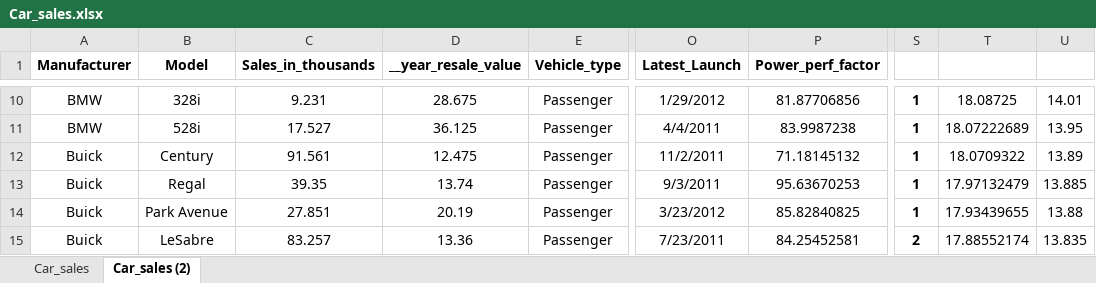
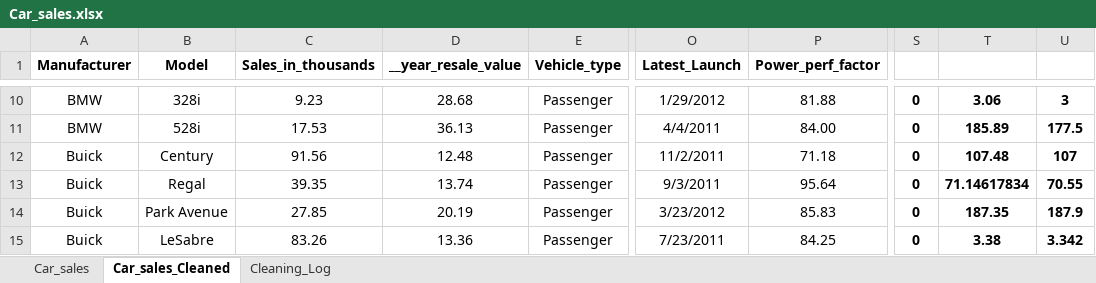
Before and after one commit to itsdhonihansda-spec/car-sales-business-analysis, an Excel workbook: Data/cleaned/Car_sales.xlsx, sheet Car_sales_Cleaned, drawn as a sheet; only a part is shown, gaps mark what is left out; values as stored, in another font and other column widths than the file's, no borders; the diff covers the shown part only; the diff names each change by its address in the sheet, - before the commit and + after, or states it on an @@ line.

Commit message:
feat: complete data cleaning and validate dataset

```diff
--- a/Data/cleaned/Car_sales.xlsx (sheet Car_sales_Cleaned)
+++ b/Data/cleaned/Car_sales.xlsx (sheet Car_sales_Cleaned)
-sheet tab: Car_sales (2)
+sheet tab: Car_sales_Cleaned
+sheet tab: Cleaning_Log
-C10 (Sales_in_thousands): 9.231
+C10 (Sales_in_thousands): 9.23
-D10 (__year_resale_value): 28.675
+D10 (__year_resale_value): 28.68
-P10 (Power_perf_factor): 81.87706856
+P10 (Power_perf_factor): 81.88
-S10:S14: 1
+S10:S14: 0
-T10:U15 bold: off
+T10:U15 bold: on
-T10: 18.08725
+T10: 3.06
-U10: 14.01
+U10: 3
-C11 (Sales_in_thousands): 17.527
+C11 (Sales_in_thousands): 17.53
-D11 (__year_resale_value): 36.125
+D11 (__year_resale_value): 36.13
-P11 (Power_perf_factor): 83.9987238
+P11 (Power_perf_factor): 84.00
-T11: 18.07222689
+T11: 185.89
-U11: 13.95
+U11: 177.5
-C12 (Sales_in_thousands): 91.561
+C12 (Sales_in_thousands): 91.56
-D12 (__year_resale_value): 12.475
+D12 (__year_resale_value): 12.48
-P12 (Power_perf_factor): 71.18145132
+P12 (Power_perf_factor): 71.18
-T12: 18.0709322
+T12: 107.48
-U12: 13.89
+U12: 107
-P13 (Power_perf_factor): 95.63670253
+P13 (Power_perf_factor): 95.64
-T13: 17.97132479
+T13: 71.14617834
-U13: 13.885
+U13: 70.55
-C14 (Sales_in_thousands): 27.851
+C14 (Sales_in_thousands): 27.85
-P14 (Power_perf_factor): 85.82840825
+P14 (Power_perf_factor): 85.83
-T14: 17.93439655
+T14: 187.35
-U14: 13.88
+U14: 187.9
-C15 (Sales_in_thousands): 83.257
+C15 (Sales_in_thousands): 83.26
-P15 (Power_perf_factor): 84.25452581
+P15 (Power_perf_factor): 84.25
-S15: 2
+S15: 0
-T15: 17.88552174
+T15: 3.38
-U15: 13.835
+U15: 3.342
```
Also changed, not shown: 421 edited cells and cell formats elsewhere in this sheet, sheet Car_sales.
